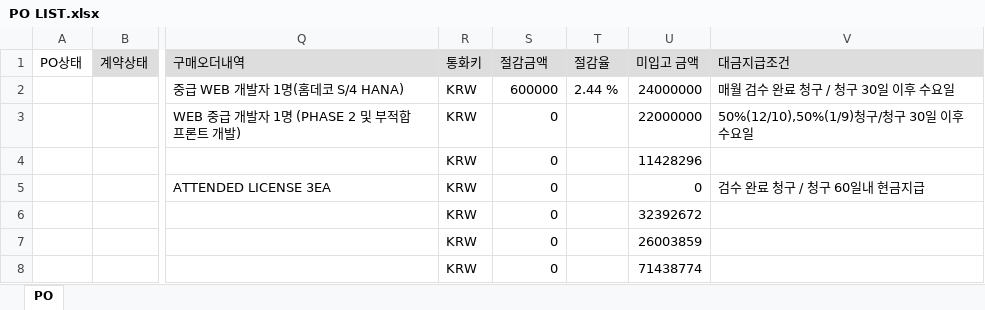
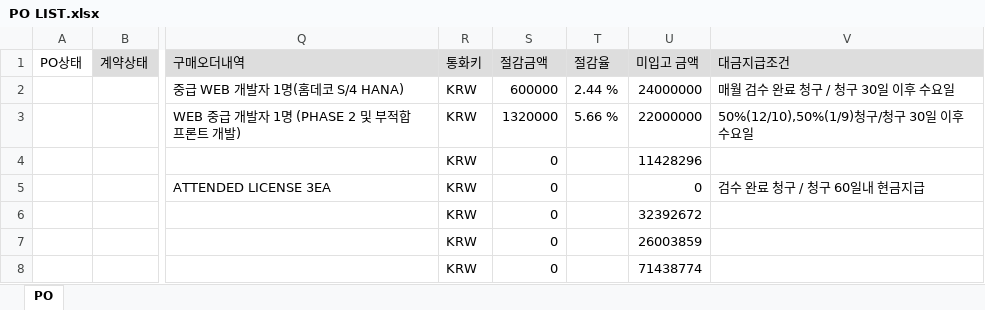
Before and after one commit to HANSOLPNSIT/HANSOL-PNS, an Excel workbook: PO LIST.xlsx, sheet PO, drawn as a sheet; only a part is shown, gaps mark what is left out; values as stored, in another font and other column widths than the file's, no borders; charts and pictures not drawn; the diff names each change by its address in the sheet, - before the commit and + after, or states it on an @@ line.

Commit message:
Add files via upload

```diff
--- a/PO LIST.xlsx (sheet PO)
+++ b/PO LIST.xlsx (sheet PO)
-S3 (절감금액): 0
+S3 (절감금액): 1320000
-T3 (절감율): (empty)
+T3 (절감율): 5.66 %
```
